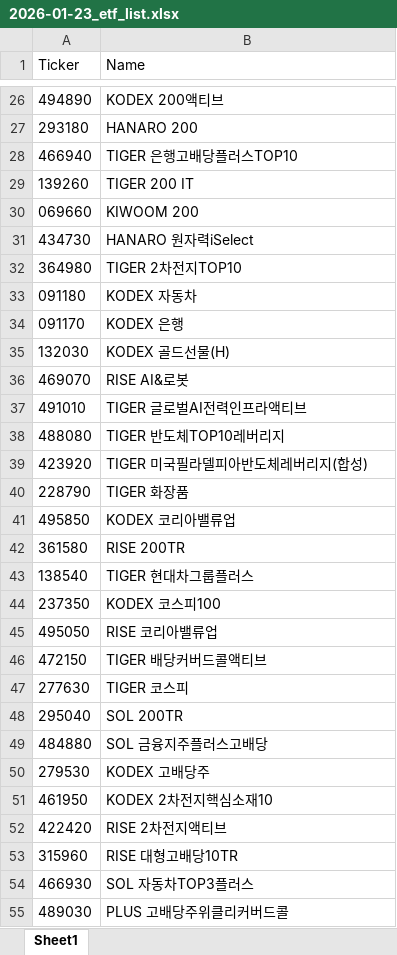
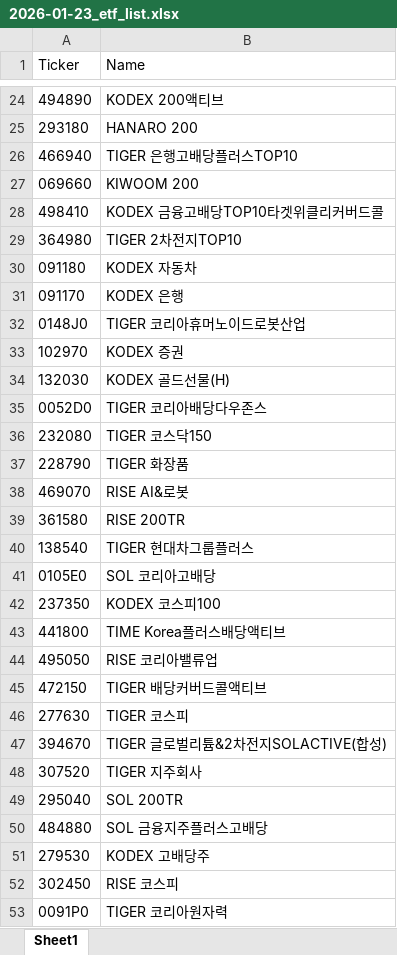
Before and after one commit to MinjunChoi24/JustStudy, an Excel workbook: Stock_analysis/2026-01-23_etf_list.xlsx, sheet Sheet1, drawn as a sheet; only a part is shown, gaps mark what is left out; the shorter side is filled out with more unchanged rows; values as stored, in another font and other column widths than the file's, no borders; removed rows and columns are numbered as before the commit, all else as after; the diff covers the shown part only; the diff names each change by its address in the sheet, - before the commit and + after, or states it on an @@ line.

```diff
--- a/Stock_analysis/2026-01-23_etf_list.xlsx (sheet Sheet1)
+++ b/Stock_analysis/2026-01-23_etf_list.xlsx (sheet Sheet1)
-row 29: 139260 | TIGER 200 IT
-row 31: 434730 | HANARO 원자력iSelect
+row 28: 498410 | KODEX 금융고배당TOP10타겟위클리커버드콜
+row 32: 0148J0 | TIGER 코리아휴머노이드로봇산업
+row 33: 102970 | KODEX 증권
+row 35: 0052D0 | TIGER 코리아배당다우존스
+row 36: 232080 | TIGER 코스닥150
@@ row 40 moved to row 37: 228790 @@
-row 37: 491010 | TIGER 글로벌AI전력인프라액티브
-row 38: 488080 | TIGER 반도체TOP10레버리지
-row 39: 423920 | TIGER 미국필라델피아반도체레버리지(합성)
-row 41: 495850 | KODEX 코리아밸류업
+row 41: 0105E0 | SOL 코리아고배당
+row 43: 441800 | TIME Korea플러스배당액티브
+row 47: 394670 | TIGER 글로벌리튬&2차전지SOLACTIVE(합성)
+row 48: 307520 | TIGER 지주회사
+row 52: 302450 | RISE 코스피
+row 53: 0091P0 | TIGER 코리아원자력
```
Also changed, not shown: 107 added rows, 49 removed rows and 5 moved rows elsewhere in this sheet, Stock_analysis/2026-01-23_corp_list.xlsx, 2 other files.
